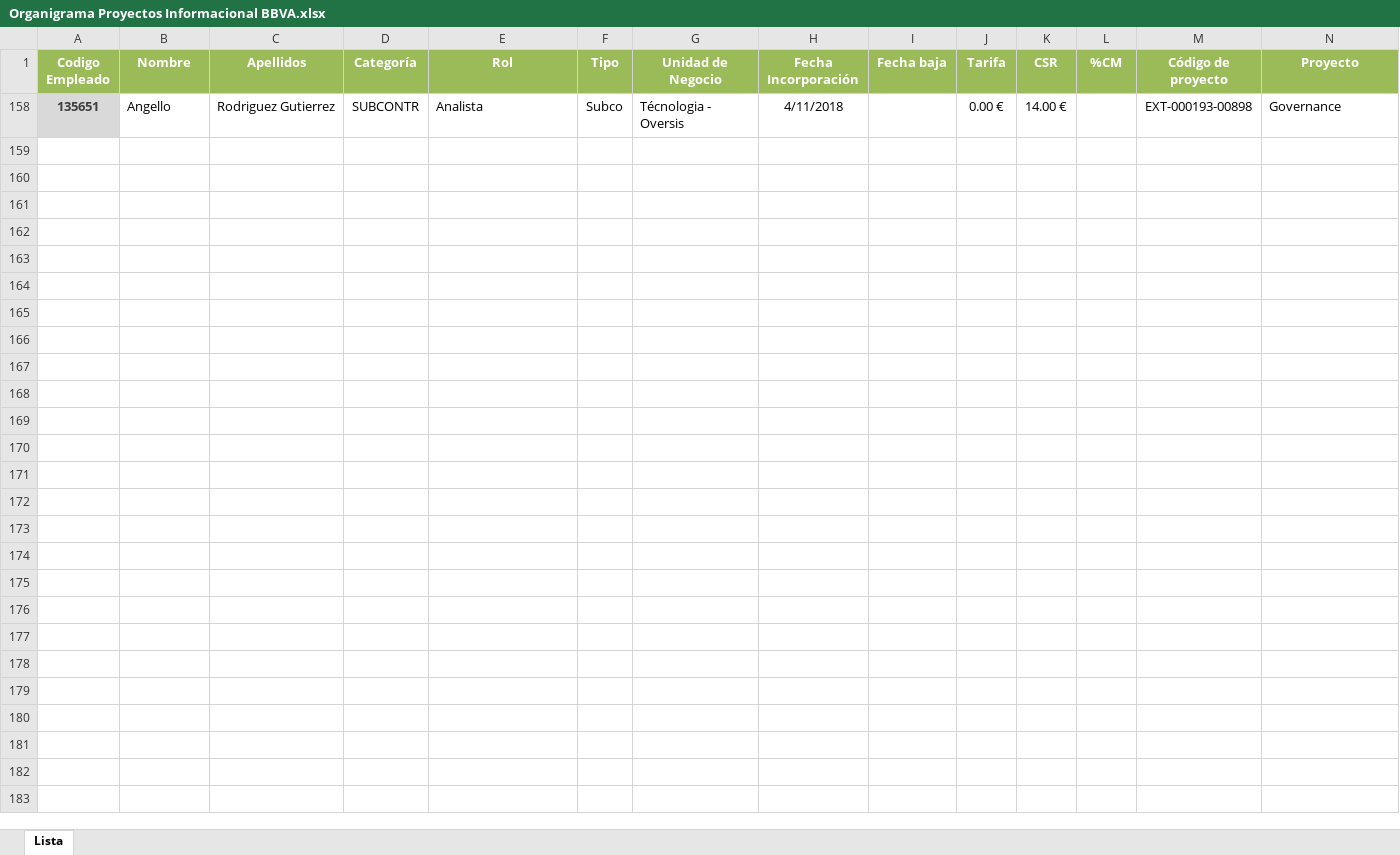
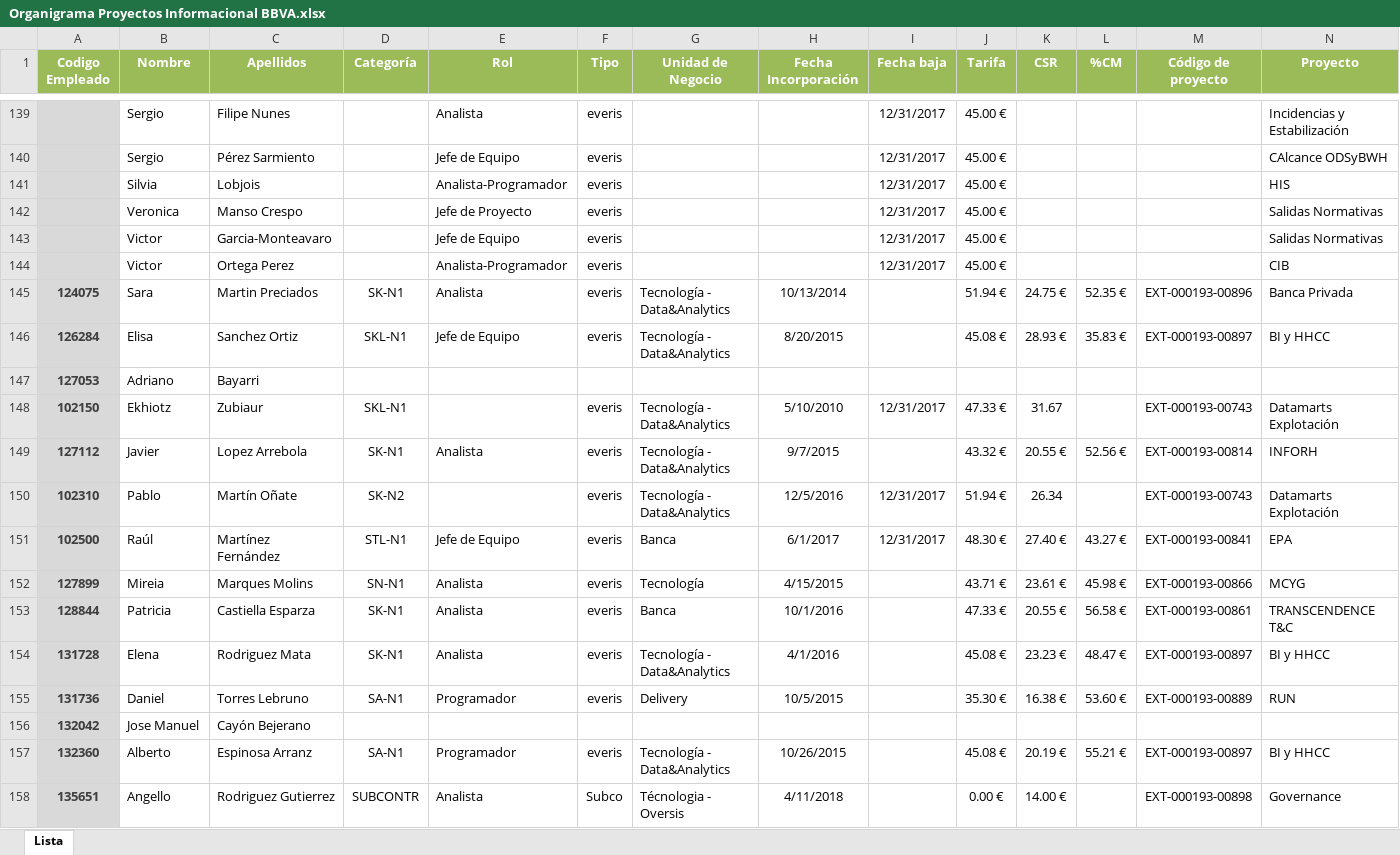
Before and after one commit to SuperJaviii/MarginBlack, an Excel workbook: Excels/Organigrama Proyectos Informacional BBVA.xlsx, sheet Lista, drawn as a sheet; only a part is shown, gaps mark what is left out; values as stored, in another font and other column widths than the file's, no borders; rows hold the shown columns only; the diff covers the shown part only; the diff names each change by its address in the sheet, - before the commit and + after, or states it on an @@ line.

```diff
--- a/Excels/Organigrama Proyectos Informacional BBVA.xlsx (sheet Lista)
+++ b/Excels/Organigrama Proyectos Informacional BBVA.xlsx (sheet Lista)
@@ row 139 unhidden:  | Sergio | Filipe Nunes |  | Analista | everis |  |  | 12/31/2017 | 45.00 € |  |  |  | Incidencias y Estabilización @@
@@ row 140 unhidden:  | Sergio | Pérez Sarmiento |  | Jefe de Equipo | everis |  |  | 12/31/2017 | 45.00 € |  |  |  | CAlcance ODSyBWH @@
@@ row 141 unhidden:  | Silvia | Lobjois |  | Analista-Programador | everis |  |  | 12/31/2017 | 45.00 € |  |  |  | HIS @@
@@ row 142 unhidden:  | Veronica | Manso Crespo |  | Jefe de Proyecto | everis |  |  | 12/31/2017 | 45.00 € |  |  |  | Salidas Normativas @@
@@ row 143 unhidden:  | Victor | Garcia-Monteavaro |  | Jefe de Equipo | everis |  |  | 12/31/2017 | 45.00 € |  |  |  | Salidas Normativas @@
@@ row 144 unhidden:  | Victor | Ortega Perez |  | Analista-Programador | everis |  |  | 12/31/2017 | 45.00 € |  |  |  | CIB @@
@@ row 145 unhidden: 124075 | Sara | Martin Preciados | SK-N1 | Analista | everis | Tecnología - Data&Analytics | 10/13/2014 |  | 51.94 € | 24.75 € | 52.35 € | EXT-000193-00896 | Banca Privada @@
@@ row 146 unhidden: 126284 | Elisa | Sanchez Ortiz | SKL-N1 | Jefe de Equipo | everis | Tecnología - Data&Analytics | 8/20/2015 |  | 45.08 € | 28.93 € | 35.83 € | EXT-000193-00897 | BI y HHCC @@
@@ row 147 unhidden: 127053 | Adriano | Bayarri @@
@@ row 148 unhidden: 102150 | Ekhiotz | Zubiaur | SKL-N1 |  | everis | Tecnología - Data&Analytics | 5/10/2010 | 12/31/2017 | 47.33 € | 31.67 |  | EXT-000193-00743 | Datamarts Explotación @@
@@ row 149 unhidden: 127112 | Javier | Lopez Arrebola | SK-N1 | Analista | everis | Tecnología - Data&Analytics | 9/7/2015 |  | 43.32 € | 20.55 € | 52.56 € | EXT-000193-00814 | INFORH @@
@@ row 150 unhidden: 102310 | Pablo | Martín Oñate | SK-N2 |  | everis | Tecnología - Data&Analytics | 12/5/2016 | 12/31/2017 | 51.94 € | 26.34 |  | EXT-000193-00743 | Datamarts Explotación @@
@@ row 151 unhidden: 102500 | Raúl | Martínez Fernández | STL-N1 | Jefe de Equipo | everis | Banca | 6/1/2017 | 12/31/2017 | 48.30 € | 27.40 € | 43.27 € | EXT-000193-00841 | EPA @@
@@ row 152 unhidden: 127899 | Mireia | Marques Molins | SN-N1 | Analista | everis | Tecnología | 4/15/2015 |  | 43.71 € | 23.61 € | 45.98 € | EXT-000193-00866 | MCYG @@
@@ row 153 unhidden: 128844 | Patricia | Castiella Esparza | SK-N1 | Analista | everis | Banca | 10/1/2016 |  | 47.33 € | 20.55 € | 56.58 € | EXT-000193-00861 | TRANSCENDENCE T&C @@
@@ row 154 unhidden: 131728 | Elena | Rodriguez Mata | SK-N1 | Analista | everis | Tecnología - Data&Analytics | 4/1/2016 |  | 45.08 € | 23.23 € | 48.47 € | EXT-000193-00897 | BI y HHCC @@
@@ row 155 unhidden: 131736 | Daniel | Torres Lebruno | SA-N1 | Programador | everis | Delivery | 10/5/2015 |  | 35.30 € | 16.38 € | 53.60 € | EXT-000193-00889 | RUN @@
@@ row 156 unhidden: 132042 | Jose Manuel | Cayón Bejerano @@
@@ row 157 unhidden: 132360 | Alberto | Espinosa Arranz | SA-N1 | Programador | everis | Tecnología - Data&Analytics | 10/26/2015 |  | 45.08 € | 20.19 € | 55.21 € | EXT-000193-00897 | BI y HHCC @@
```
Also changed, not shown: 137 hidden or unhidden rows elsewhere in this sheet, charts or pictures, 7 other files.
